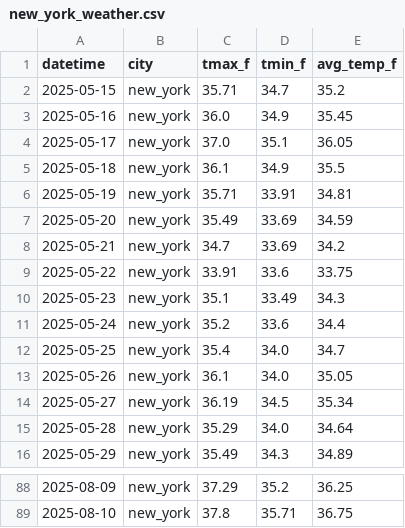
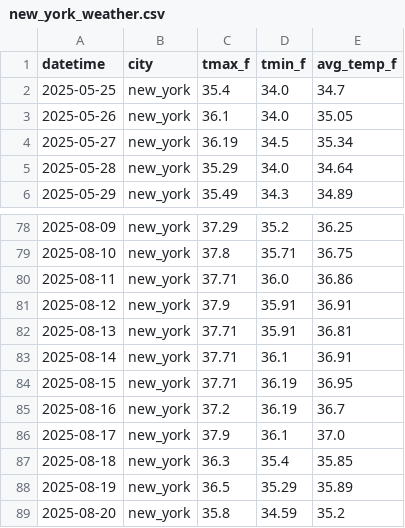
Before and after one commit to SegunOladeinde/ENERGY-ANALYSIS, a CSV file: data/raw/new_york_weather.csv, drawn as a sheet; only a part is shown, gaps mark what is left out; removed rows and columns are numbered as before the commit, all else as after; the diff names each change by its address in the sheet, - before the commit and + after, or states it on an @@ line.

```diff
--- a/data/raw/new_york_weather.csv
+++ b/data/raw/new_york_weather.csv
-row 2: 2025-05-15 | new_york | 35.71 | 34.7 | 35.2
-row 3: 2025-05-16 | new_york | 36.0 | 34.9 | 35.45
-row 4: 2025-05-17 | new_york | 37.0 | 35.1 | 36.05
-row 5: 2025-05-18 | new_york | 36.1 | 34.9 | 35.5
-row 6: 2025-05-19 | new_york | 35.71 | 33.91 | 34.81
-row 7: 2025-05-20 | new_york | 35.49 | 33.69 | 34.59
-row 8: 2025-05-21 | new_york | 34.7 | 33.69 | 34.2
-row 9: 2025-05-22 | new_york | 33.91 | 33.6 | 33.75
-row 10: 2025-05-23 | new_york | 35.1 | 33.49 | 34.3
-row 11: 2025-05-24 | new_york | 35.2 | 33.6 | 34.4
+row 80: 2025-08-11 | new_york | 37.71 | 36.0 | 36.86
+row 81: 2025-08-12 | new_york | 37.9 | 35.91 | 36.91
+row 82: 2025-08-13 | new_york | 37.71 | 35.91 | 36.81
+row 83: 2025-08-14 | new_york | 37.71 | 36.1 | 36.91
+row 84: 2025-08-15 | new_york | 37.71 | 36.19 | 36.95
+row 85: 2025-08-16 | new_york | 37.2 | 36.19 | 36.7
+row 86: 2025-08-17 | new_york | 37.9 | 36.1 | 37.0
+row 87: 2025-08-18 | new_york | 36.3 | 35.4 | 35.85
+row 88: 2025-08-19 | new_york | 36.5 | 35.29 | 35.89
+row 89: 2025-08-20 | new_york | 35.8 | 34.59 | 35.2
```
Also changed, not shown: data/processed/merged_data.csv, data/raw/chicago_energy.csv, 10 other files.
